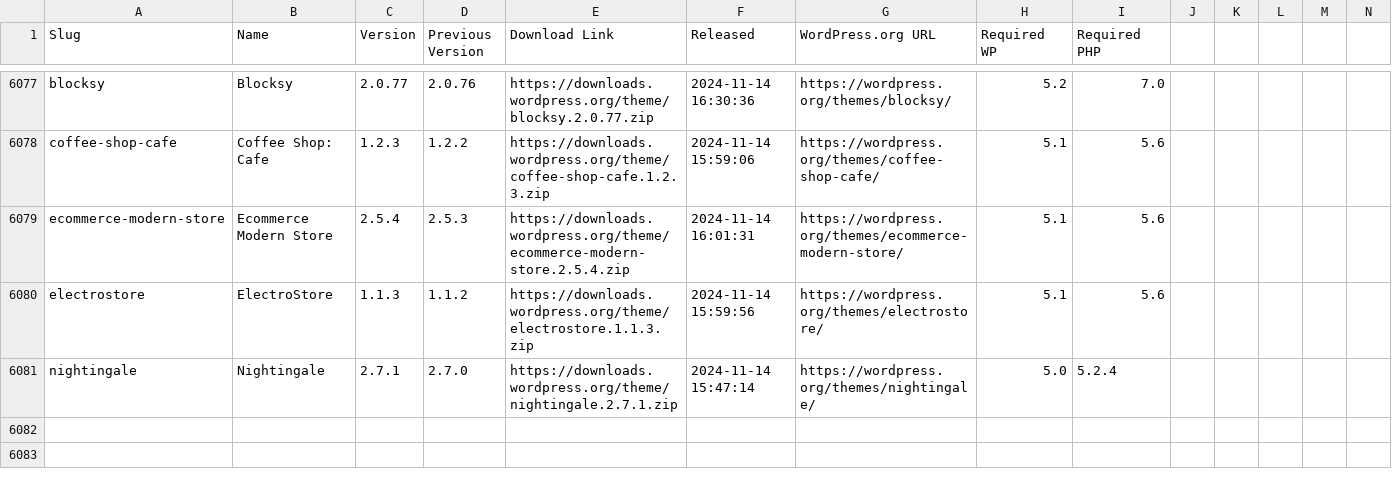
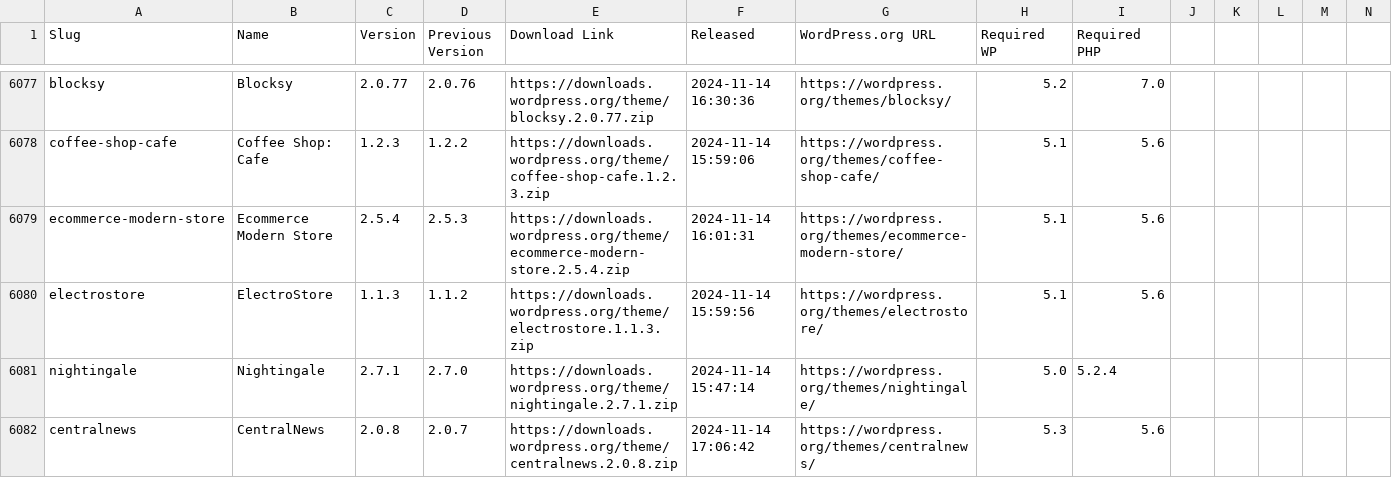
Before and after one commit to dd32/wp-public-data, a CSV file: theme-releases.csv, drawn as a sheet; only a part is shown, gaps mark what is left out; rows hold the shown columns only; the diff names each change by its address in the sheet, - before the commit and + after, or states it on an @@ line.

```diff
--- a/theme-releases.csv
+++ b/theme-releases.csv
+row 6082: centralnews | CentralNews | 2.0.8 | 2.0.7 | https://downloads.wordpress.org/theme/centralnews.2.0.8.zip | 2024-11-14 17:06:42 | https://wordpress.org/themes/centralnews/ | 5.3 | 5.6
```
Also changed, not shown: 2 other files.
